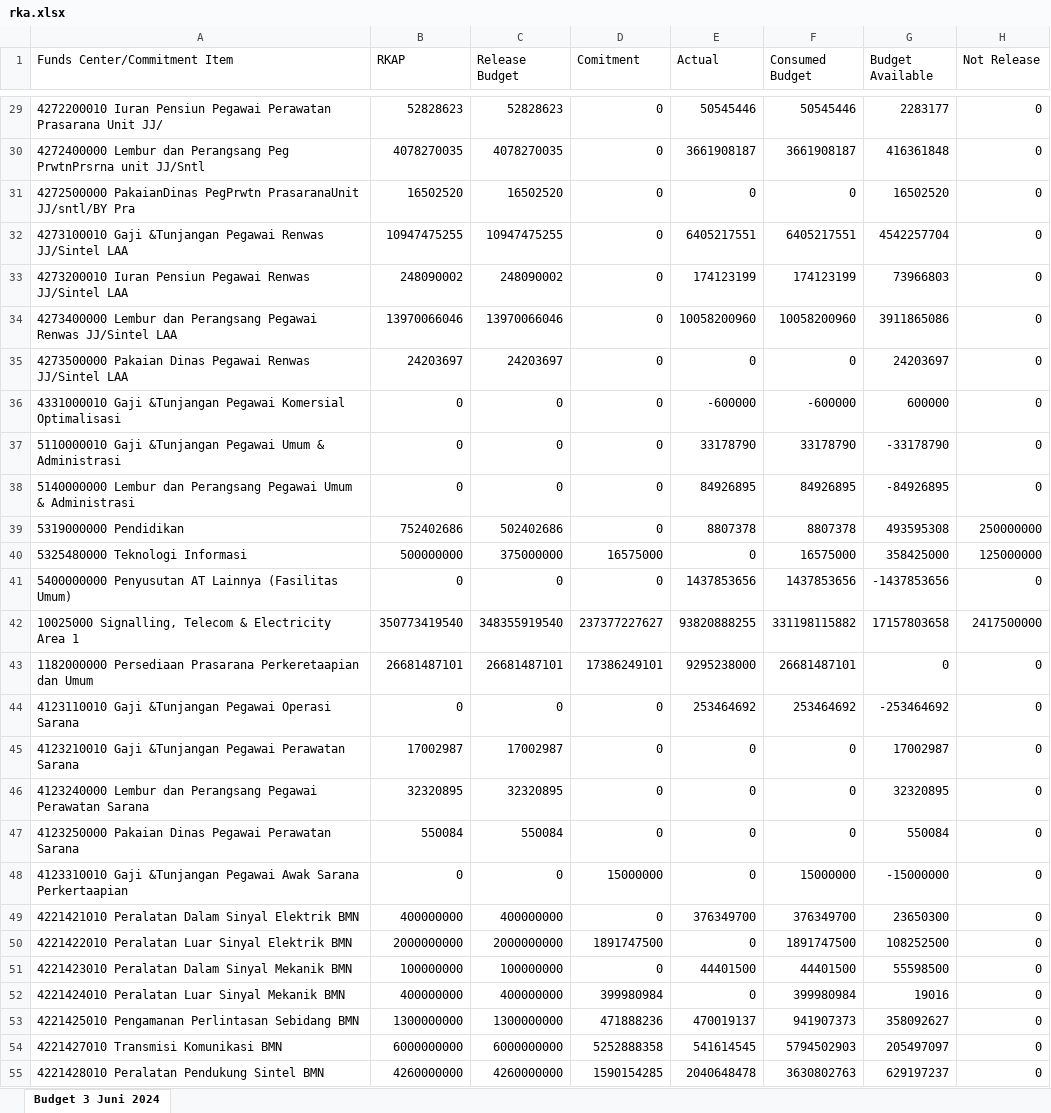
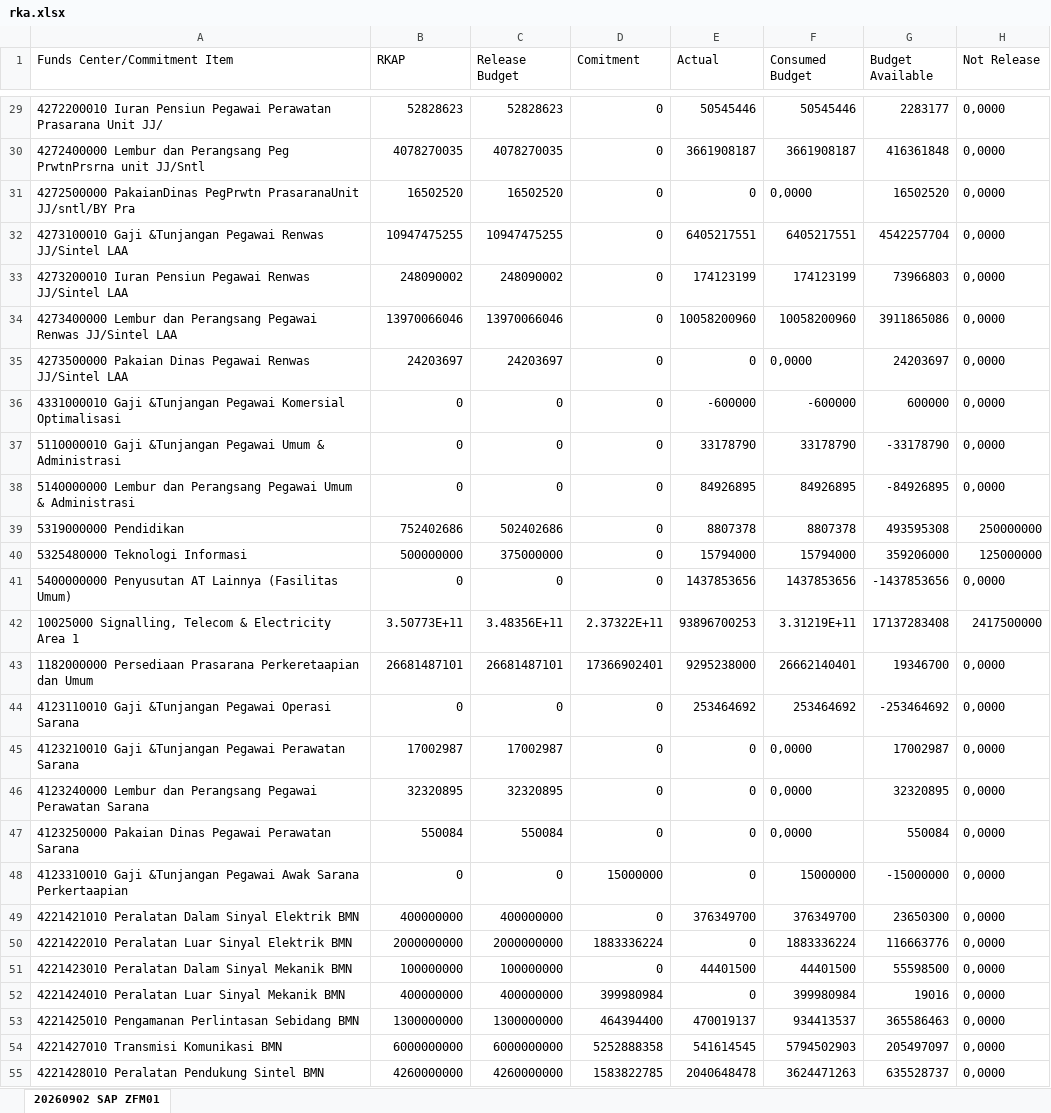
Before and after one commit to sanusizulfirmanlubis/mb52-data, an Excel workbook: data/rka.xlsx, sheet 20260902 SAP ZFM01, drawn as a sheet; only a part is shown, gaps mark what is left out; values as stored, in another font and other column widths than the file's, no borders; removed rows and columns are numbered as before the commit, all else as after; the diff covers the shown part only; the diff names each change by its address in the sheet, - before the commit and + after, or states it on an @@ line.

```diff
--- a/data/rka.xlsx (sheet 20260902 SAP ZFM01)
+++ b/data/rka.xlsx (sheet 20260902 SAP ZFM01)
-sheet tab: Budget 3 Juni 2024
+sheet tab: 20260902 SAP ZFM01
-H29:H38 (Not Release): 0
+H29:H38 (Not Release): 0,0000
-F31 (Consumed Budget): 0
+F31 (Consumed Budget): 0,0000
-F35 (Consumed Budget): 0
+F35 (Consumed Budget): 0,0000
-D40 (Comitment): 16575000
+D40 (Comitment): 0
-E40 (Actual): 0
+E40 (Actual): 15794000
-F40 (Consumed Budget): 16575000
+F40 (Consumed Budget): 15794000
-G40 (Budget Available): 358425000
+G40 (Budget Available): 359206000
-H41 (Not Release): 0
+H41 (Not Release): 0,0000
-row 42: 10025000 Signalling, Telecom & Electricity Area 1 | 350773419540 | 348355919540 | 237377227627 | 93820888255 | 331198115882 | 17157803658 | 2417500000
+row 42: 10025000 Signalling, Telecom & Electricity Area 1 | 3.50773E+11 | 3.48356E+11 | 2.37322E+11 | 93896700253 | 3.31219E+11 | 17137283408 | 2417500000
-D43 (Comitment): 17386249101
+D43 (Comitment): 17366902401
-F43 (Consumed Budget): 26681487101
+F43 (Consumed Budget): 26662140401
-G43 (Budget Available): 0
+G43 (Budget Available): 19346700
-H43:H55 (Not Release): 0
+H43:H55 (Not Release): 0,0000
-F45:F47 (Consumed Budget): 0
+F45:F47 (Consumed Budget): 0,0000
-D50 (Comitment): 1891747500
+D50 (Comitment): 1883336224
-F50 (Consumed Budget): 1891747500
+F50 (Consumed Budget): 1883336224
-G50 (Budget Available): 108252500
+G50 (Budget Available): 116663776
-D53 (Comitment): 471888236
+D53 (Comitment): 464394400
-F53 (Consumed Budget): 941907373
+F53 (Consumed Budget): 934413537
-G53 (Budget Available): 358092627
+G53 (Budget Available): 365586463
-D55 (Comitment): 1590154285
+D55 (Comitment): 1583822785
-F55 (Consumed Budget): 3630802763
+F55 (Consumed Budget): 3624471263
-G55 (Budget Available): 629197237
+G55 (Budget Available): 635528737
```
Also changed, not shown: 6 added rows, 6 removed rows, 754 edited cells and cell formats elsewhere in this sheet.
